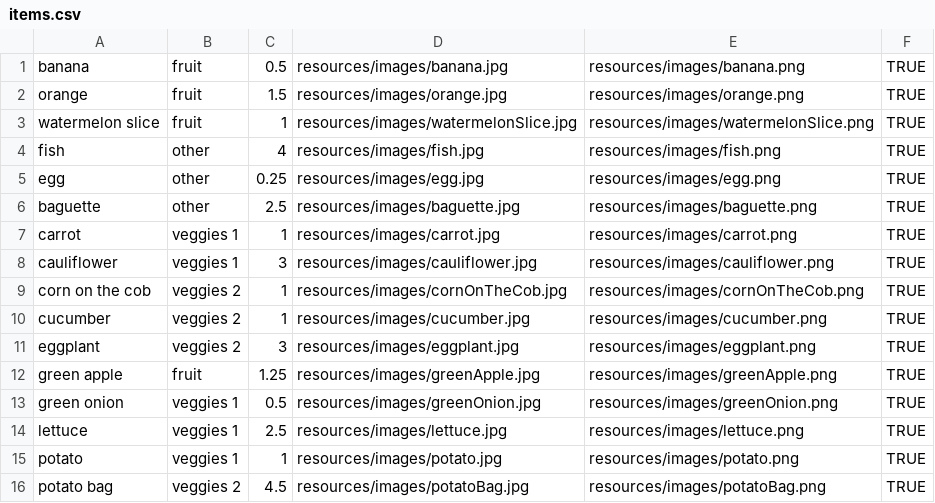
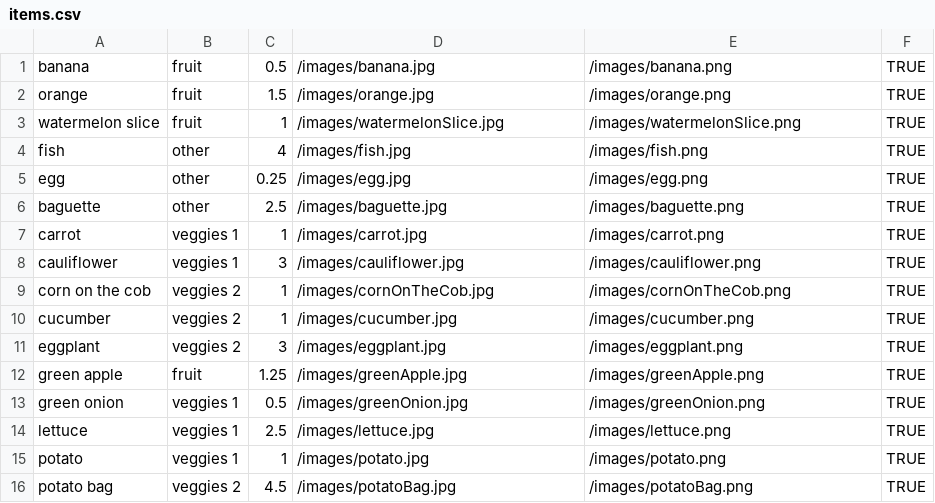
Before and after one commit to hejohnson/CMSM_FL_Register, a CSV file: resources/items.csv, drawn as a sheet; only a part is shown; the diff covers the shown part only.

```diff
--- a/resources/items.csv
+++ b/resources/items.csv
@@ -1,16 +1,16 @@
-banana,fruit,0.5,resources/images/banana.jpg,resources/images/banana.png,TRUE
-orange,fruit,1.5,resources/images/orange.jpg,resources/images/orange.png,TRUE
-watermelon slice,fruit,1,resources/images/watermelonSlice.jpg,resources/images/watermelonSlice.png,TRUE
-fish,other,4,resources/images/fish.jpg,resources/images/fish.png,TRUE
-egg,other,0.25,resources/images/egg.jpg,resources/images/egg.png,TRUE
-baguette,other,2.5,resources/images/baguette.jpg,resources/images/baguette.png,TRUE
-carrot,veggies 1,1,resources/images/carrot.jpg,resources/images/carrot.png,TRUE
-cauliflower,veggies 1,3,resources/images/cauliflower.jpg,resources/images/cauliflower.png,TRUE
-corn on the cob,veggies 2,1,resources/images/cornOnTheCob.jpg,resources/images/cornOnTheCob.png,TRUE
-cucumber,veggies 2,1,resources/images/cucumber.jpg,resources/images/cucumber.png,TRUE
-eggplant,veggies 2,3,resources/images/eggplant.jpg,resources/images/eggplant.png,TRUE
-green apple,fruit,1.25,resources/images/greenApple.jpg,resources/images/greenApple.png,TRUE
-green onion,veggies 1,0.5,resources/images/greenOnion.jpg,resources/images/greenOnion.png,TRUE
-lettuce,veggies 1,2.5,resources/images/lettuce.jpg,resources/images/lettuce.png,TRUE
-potato,veggies 1,1,resources/images/potato.jpg,resources/images/potato.png,TRUE
-potato bag,veggies 2,4.5,resources/images/potatoBag.jpg,resources/images/potatoBag.png,TRUE
+banana,fruit,0.5,/images/banana.jpg,/images/banana.png,TRUE
+orange,fruit,1.5,/images/orange.jpg,/images/orange.png,TRUE
+watermelon slice,fruit,1,/images/watermelonSlice.jpg,/images/watermelonSlice.png,TRUE
+fish,other,4,/images/fish.jpg,/images/fish.png,TRUE
+egg,other,0.25,/images/egg.jpg,/images/egg.png,TRUE
+baguette,other,2.5,/images/baguette.jpg,/images/baguette.png,TRUE
+carrot,veggies 1,1,/images/carrot.jpg,/images/carrot.png,TRUE
+cauliflower,veggies 1,3,/images/cauliflower.jpg,/images/cauliflower.png,TRUE
+corn on the cob,veggies 2,1,/images/cornOnTheCob.jpg,/images/cornOnTheCob.png,TRUE
+cucumber,veggies 2,1,/images/cucumber.jpg,/images/cucumber.png,TRUE
+eggplant,veggies 2,3,/images/eggplant.jpg,/images/eggplant.png,TRUE
+green apple,fruit,1.25,/images/greenApple.jpg,/images/greenApple.png,TRUE
+green onion,veggies 1,0.5,/images/greenOnion.jpg,/images/greenOnion.png,TRUE
+lettuce,veggies 1,2.5,/images/lettuce.jpg,/images/lettuce.png,TRUE
+potato,veggies 1,1,/images/potato.jpg,/images/potato.png,TRUE
+potato bag,veggies 2,4.5,/images/potatoBag.jpg,/images/potatoBag.png,TRUE
```
Also changed, not shown: 20 edited cells elsewhere in this file, resources/cats.csv, 5 other files.
